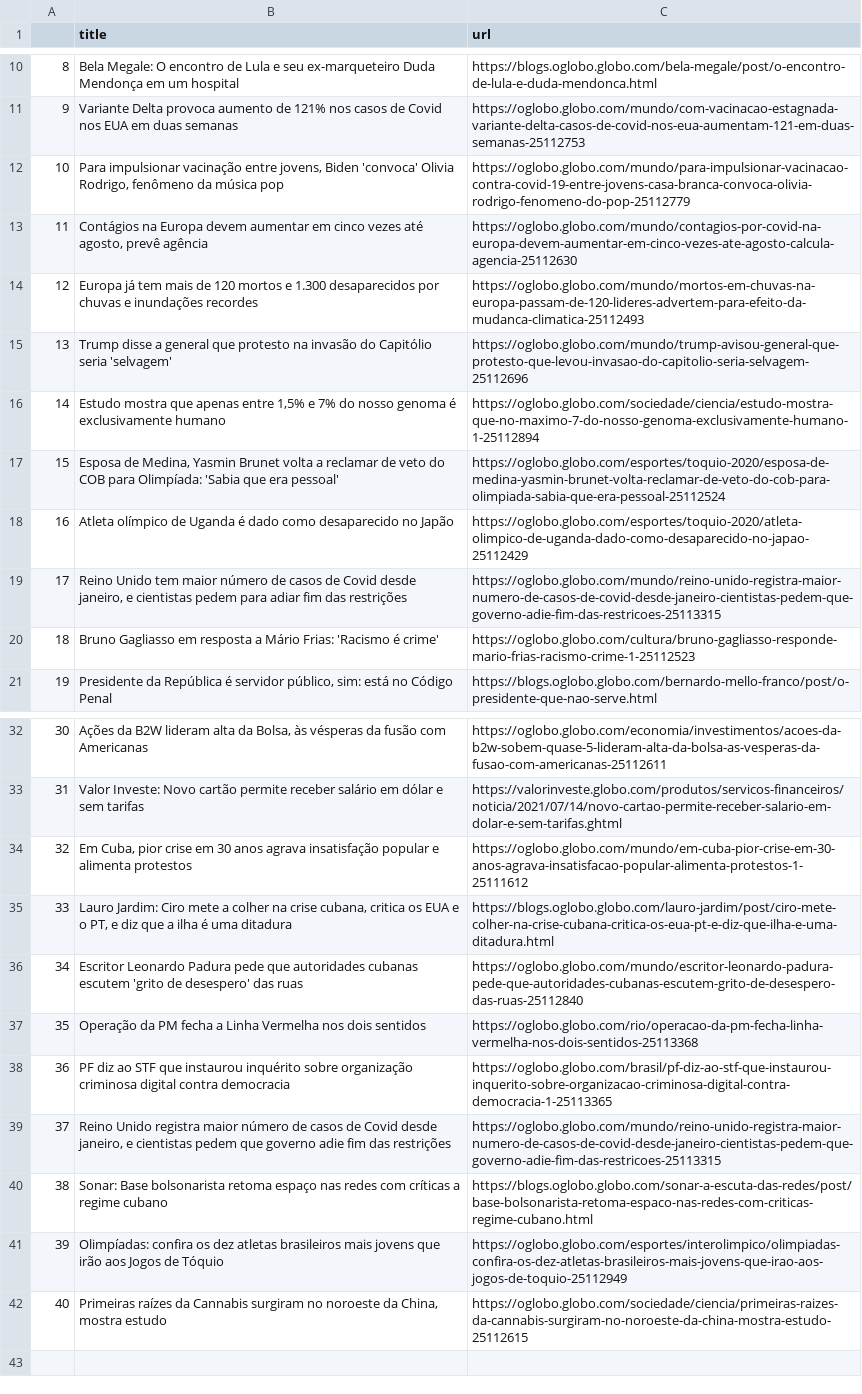
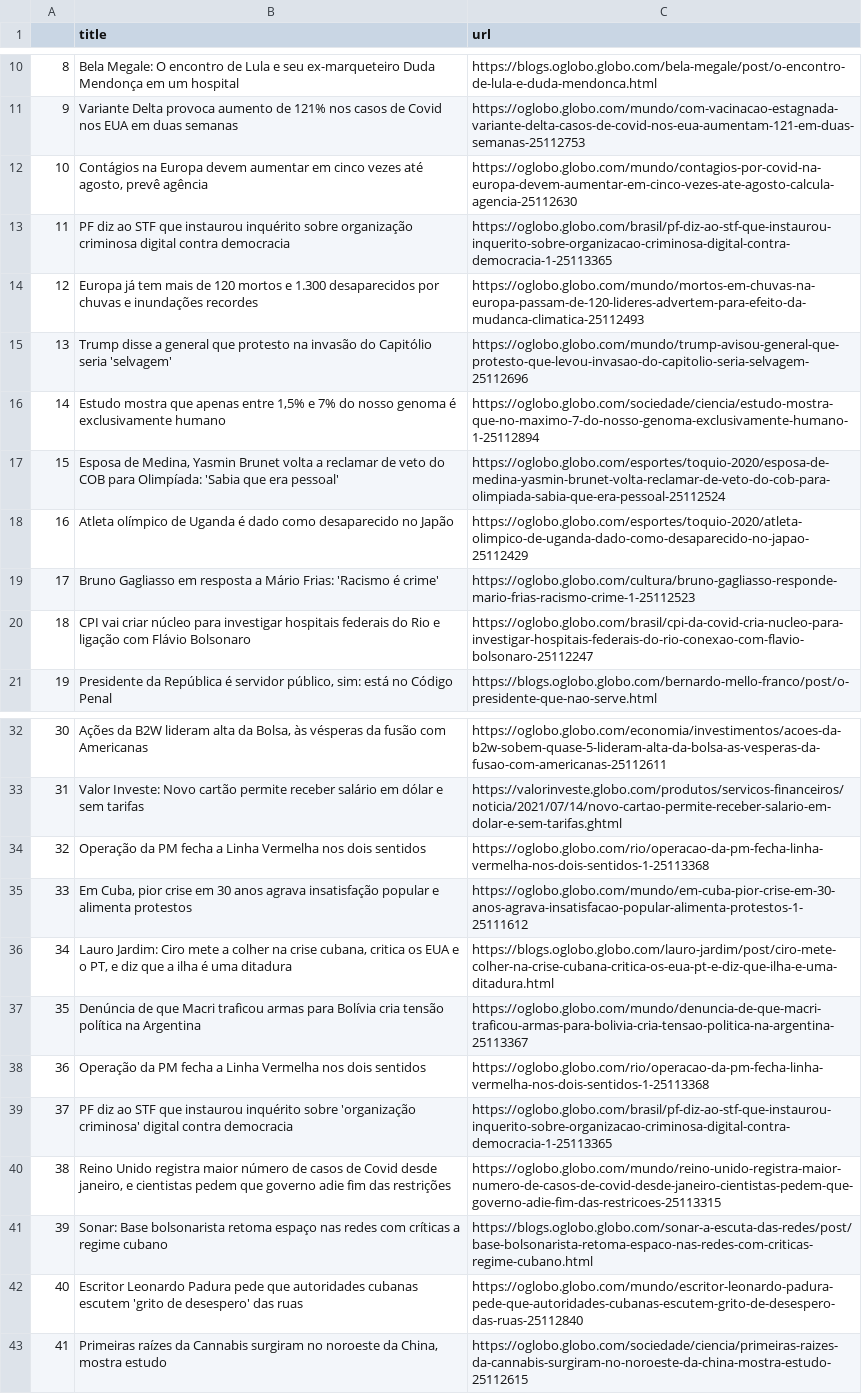
Before and after one commit to belisards/oglobo_headlines, a CSV file: oglobo-headlines.csv, drawn as a sheet; only a part is shown, gaps mark what is left out; removed rows and columns are numbered as before the commit, all else as after; the diff names each change by its address in the sheet, - before the commit and + after, or states it on an @@ line.

```diff
--- a/oglobo-headlines.csv
+++ b/oglobo-headlines.csv
-row 12: 10 | Para impulsionar vacinação entre jovens, Biden 'convoca' Olivia Rodrigo, fenômeno da música pop | https://oglobo.globo.com/mundo/para-impulsionar-vacinacao-contra-covid-19-entre-jovens-casa-branca-convoca-olivia-rodrigo-fenomeno-do-pop-25112779
@@ column A renumbered from row 12 down @@
+row 13: 11 | PF diz ao STF que instaurou inquérito sobre organização criminosa digital contra democracia | https://oglobo.globo.com/brasil/pf-diz-ao-stf-que-instaurou-inquerito-sobre-organizacao-criminosa-digital-contra-democracia-1-25113365
-row 19: 17 | Reino Unido tem maior número de casos de Covid desde janeiro, e cientistas pedem para adiar fim das restrições | https://oglobo.globo.com/mundo/reino-unido-registra-maior-numero-de-casos-de-covid-desde-janeiro-cientistas-pedem-que-governo-adie-fim-das-restricoes-25113315
+row 20: 18 | CPI vai criar núcleo para investigar hospitais federais do Rio e ligação com Flávio Bolsonaro | https://oglobo.globo.com/brasil/cpi-da-covid-cria-nucleo-para-investigar-hospitais-federais-do-rio-conexao-com-flavio-bolsonaro-25112247
+row 34: 32 | Operação da PM fecha a Linha Vermelha nos dois sentidos | https://oglobo.globo.com/rio/operacao-da-pm-fecha-linha-vermelha-nos-dois-sentidos-1-25113368
+row 37: 35 | Denúncia de que Macri traficou armas para Bolívia cria tensão política na Argentina | https://oglobo.globo.com/mundo/denuncia-de-que-macri-traficou-armas-para-bolivia-cria-tensao-politica-na-argentina-25113367
-C38 (url): https://oglobo.globo.com/rio/operacao-da-pm-fecha-linha-vermelha-nos-dois-sentidos-25113368
+C38 (url): https://oglobo.globo.com/rio/operacao-da-pm-fecha-linha-vermelha-nos-dois-sentidos-1-25113368
-B39 (title): …inquérito sobre organização criminosa digital contra…
+B39 (title): …inquérito sobre 'organização criminosa' digital contra…
-row 41: 39 | Olimpíadas: confira os dez atletas brasileiros mais jovens que irão aos Jogos de Tóquio | https://oglobo.globo.com/esportes/interolimpico/olimpiadas-confira-os-dez-atletas-brasileiros-mais-jovens-que-irao-aos-jogos-de-toquio-25112949
@@ row 36 moved to row 42: 40 @@
```
